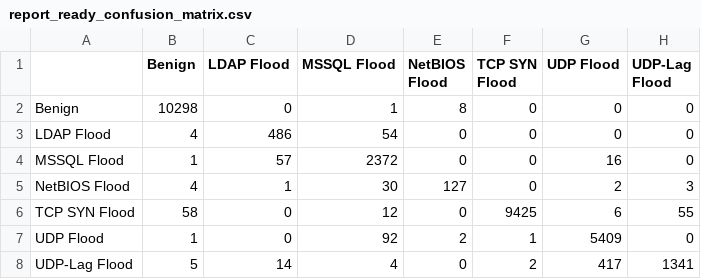
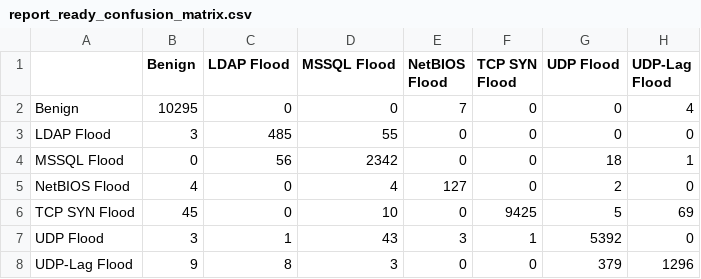
Before and after one commit to ShirokaitoX1412/mlddos, a CSV file: results/report_ready_confusion_matrix.csv, drawn as a sheet.

```diff
--- a/results/report_ready_confusion_matrix.csv
+++ b/results/report_ready_confusion_matrix.csv
@@ -1,8 +1,8 @@
 ,Benign,LDAP Flood,MSSQL Flood,NetBIOS Flood,TCP SYN Flood,UDP Flood,UDP-Lag Flood
-Benign,10298,0,1,8,0,0,0
-LDAP Flood,4,486,54,0,0,0,0
-MSSQL Flood,1,57,2372,0,0,16,0
-NetBIOS Flood,4,1,30,127,0,2,3
-TCP SYN Flood,58,0,12,0,9425,6,55
-UDP Flood,1,0,92,2,1,5409,0
-UDP-Lag Flood,5,14,4,0,2,417,1341
+Benign,10295,0,0,7,0,0,4
+LDAP Flood,3,485,55,0,0,0,0
+MSSQL Flood,0,56,2342,0,0,18,1
+NetBIOS Flood,4,0,4,127,0,2,0
+TCP SYN Flood,45,0,10,0,9425,5,69
+UDP Flood,3,1,43,3,1,5392,0
+UDP-Lag Flood,9,8,3,0,0,379,1296
```
Also changed, not shown: results/report_ready_classification_report.csv, results/report_ready_final_summary.csv, 3 other files.
